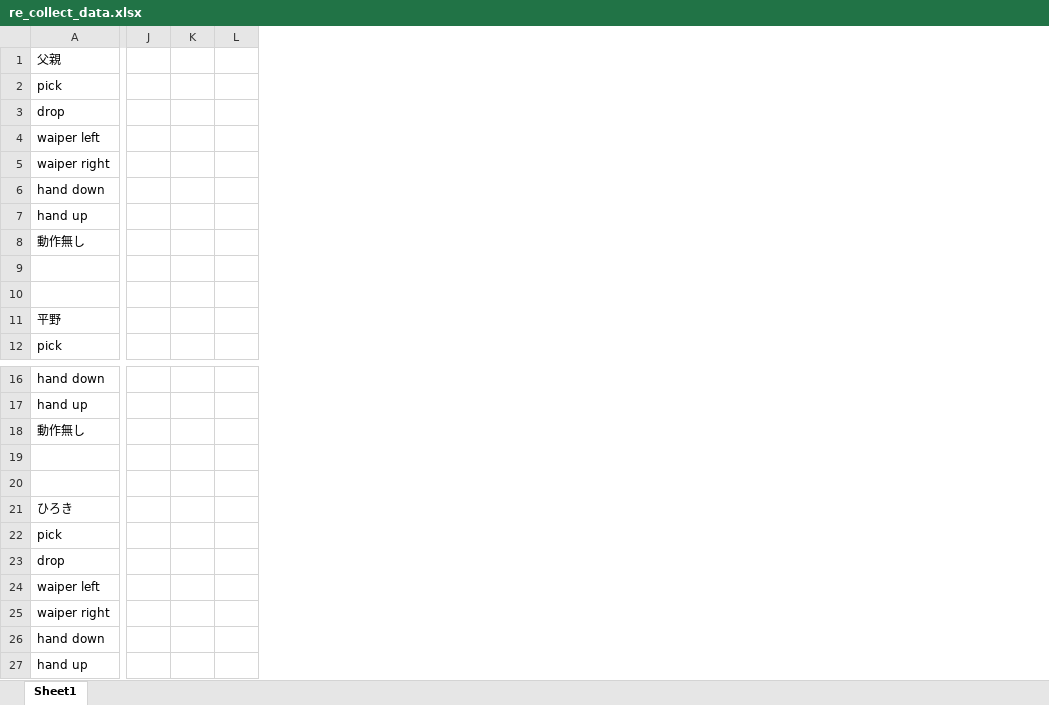
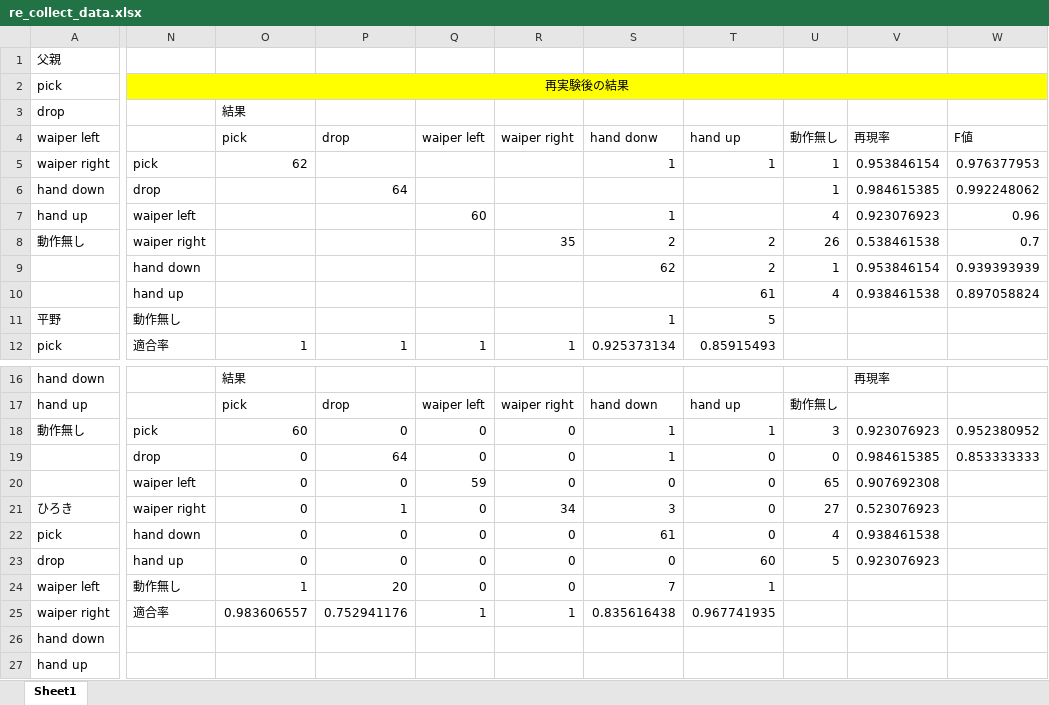
Before and after one commit to atomic-kanta-sasaki/Raspbrerry-Pi-Operation, an Excel workbook: sencing_test/re_collect_data.xlsx, sheet Sheet1, drawn as a sheet; only a part is shown, gaps mark what is left out; values as stored, in another font and other column widths than the file's, no borders; removed rows and columns are numbered as before the commit, all else as after; rows hold the shown columns only; the diff covers the shown part only; the diff names each change by its address in the sheet, - before the commit and + after, or states it on an @@ line.

```diff
--- a/sencing_test/re_collect_data.xlsx (sheet Sheet1)
+++ b/sencing_test/re_collect_data.xlsx (sheet Sheet1)
-column J, empty
-column K, empty
-column L, empty
+column N, rows 2-12: 再実験後の結果 |  |  | pick | drop | waiper left | waiper right | hand down | hand up | 動作無し | 適合率; rows 18-25: pick | drop | waiper left | waiper right | hand down | hand up | 動作無し | 適合率
+column O, rows 3-12: 結果 | pick | 62 |  |  |  |  |  |  | 1; rows 16-25: 結果 | pick | 60 | 0 | 0 | 0 | 0 | 0 | 1 | 0.983606557
+column P, rows 4-12: drop |  | 64 |  |  |  |  |  | 1; rows 17-25: drop | 0 | 64 | 0 | 1 | 0 | 0 | 20 | 0.752941176
+column Q, rows 4-12: waiper left |  |  | 60 |  |  |  |  | 1; rows 17-25: waiper left | 0 | 0 | 59 | 0 | 0 | 0 | 0 | 1
+column R, rows 4-12: waiper right |  |  |  | 35 |  |  |  | 1; rows 17-25: waiper right | 0 | 0 | 0 | 34 | 0 | 0 | 0 | 1
+column S, rows 4-12: hand donw | 1 |  | 1 | 2 | 62 |  | 1 | 0.925373134; rows 17-25: hand down | 1 | 1 | 0 | 3 | 61 | 0 | 7 | 0.835616438
+column T, rows 4-12: hand up | 1 |  |  | 2 | 2 | 61 | 5 | 0.85915493; rows 17-25: hand up | 1 | 0 | 0 | 0 | 0 | 60 | 1 | 0.967741935
+column U, rows 4-10: 動作無し | 1 | 1 | 4 | 26 | 1 | 4; rows 17-23: 動作無し | 3 | 0 | 65 | 27 | 4 | 5
+column V, rows 4-10: 再現率 | 0.953846154 | 0.984615385 | 0.923076923 | 0.538461538 | 0.953846154 | 0.938461538; rows 16-23: 再現率 |  | 0.923076923 | 0.984615385 | 0.907692308 | 0.523076923 | 0.938461538 | 0.923076923
+column W, rows 4-10: F値 | 0.976377953 | 0.992248062 | 0.96 | 0.7 | 0.939393939 | 0.897058824; rows 18-19: 0.952380952 | 0.853333333
-row 10: (empty)
+row 10:  | hand up |  |  |  |  |  | 61 | 4 | 0.938461538 | 0.897058824
-row 20: (empty)
+row 20:  | waiper left | 0 | 0 | 59 | 0 | 0 | 0 | 65 | 0.907692308
```
Also changed, not shown: 4 added columns and 6 removed columns elsewhere in this sheet, 1 other file.
